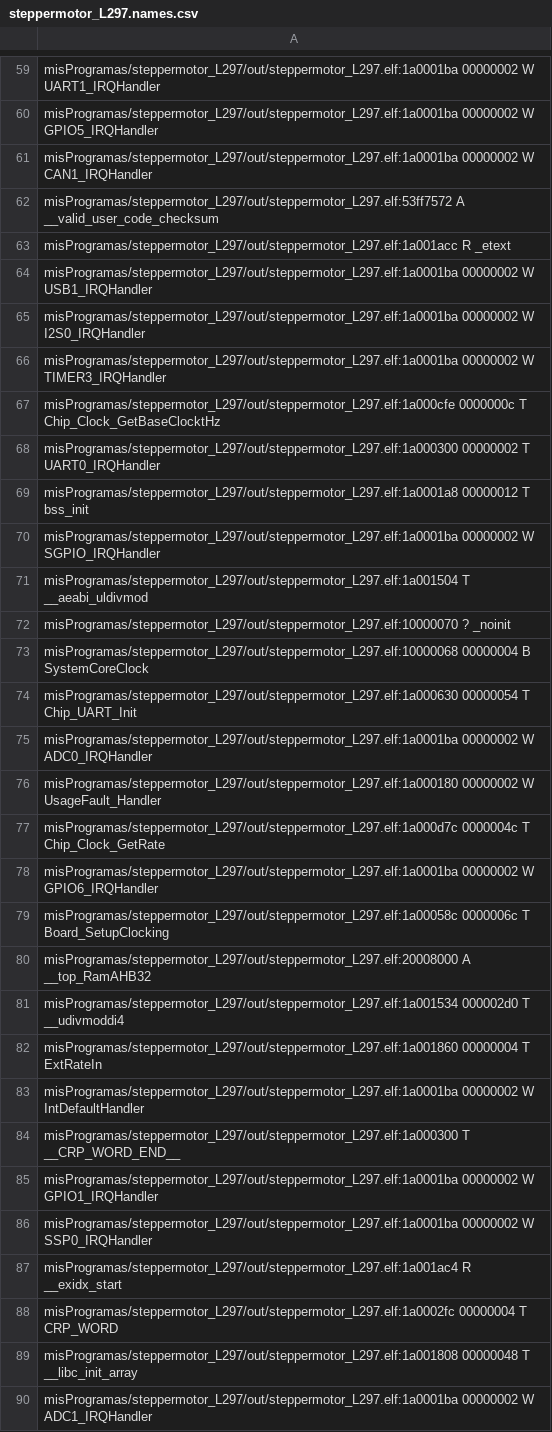
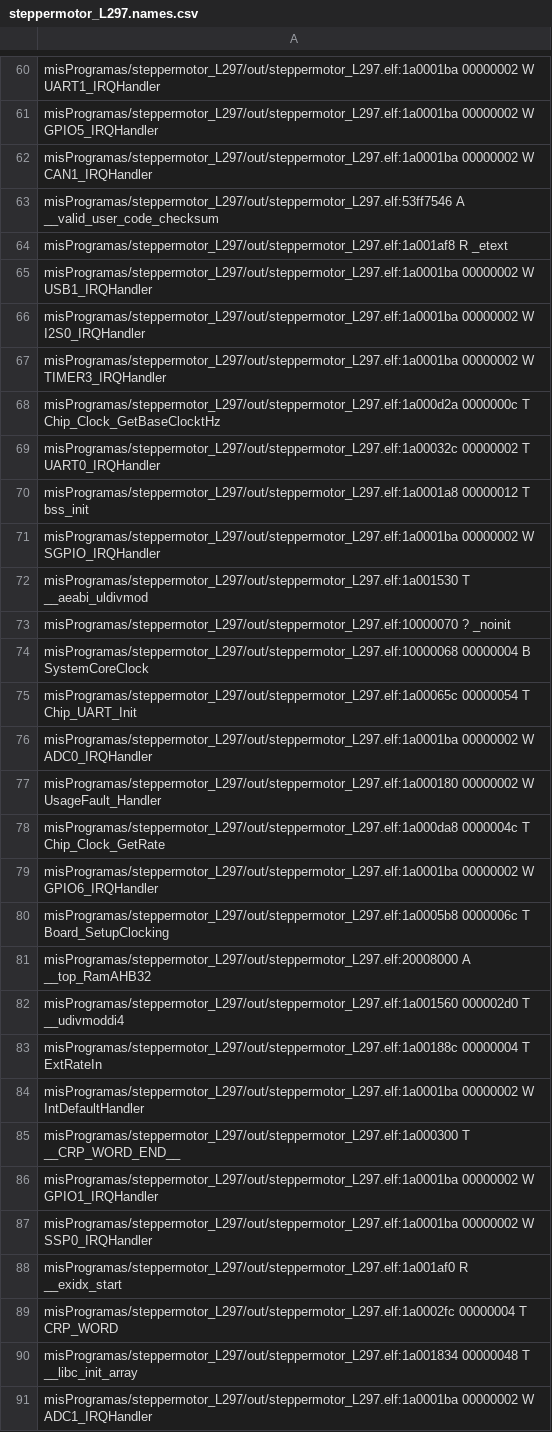
Before and after one commit to sebaherrera74/stepperL97, a CSV file: out/steppermotor_L297.names.csv, drawn as a sheet; only a part is shown, gaps mark what is left out; the diff covers the shown part only.

```diff
--- a/out/steppermotor_L297.names.csv
+++ b/out/steppermotor_L297.names.csv
@@ -61,4 +62,4 @@ misProgramas/steppermotor_L297/out/steppermotor_L297.elf:1a0001ba 00000002 W GPI
 misProgramas/steppermotor_L297/out/steppermotor_L297.elf:1a0001ba 00000002 W CAN1_IRQHandler
-misProgramas/steppermotor_L297/out/steppermotor_L297.elf:53ff7572 A __valid_user_code_checksum
-misProgramas/steppermotor_L297/out/steppermotor_L297.elf:1a001acc R _etext
+misProgramas/steppermotor_L297/out/steppermotor_L297.elf:53ff7546 A __valid_user_code_checksum
+misProgramas/steppermotor_L297/out/steppermotor_L297.elf:1a001af8 R _etext
 misProgramas/steppermotor_L297/out/steppermotor_L297.elf:1a0001ba 00000002 W USB1_IRQHandler
@@ -66,18 +67,18 @@ misProgramas/steppermotor_L297/out/steppermotor_L297.elf:1a0001ba 00000002 W I2S
 misProgramas/steppermotor_L297/out/steppermotor_L297.elf:1a0001ba 00000002 W TIMER3_IRQHandler
-misProgramas/steppermotor_L297/out/steppermotor_L297.elf:1a000cfe 0000000c T Chip_Clock_GetBaseClocktHz
-misProgramas/steppermotor_L297/out/steppermotor_L297.elf:1a000300 00000002 T UART0_IRQHandler
+misProgramas/steppermotor_L297/out/steppermotor_L297.elf:1a000d2a 0000000c T Chip_Clock_GetBaseClocktHz
+misProgramas/steppermotor_L297/out/steppermotor_L297.elf:1a00032c 00000002 T UART0_IRQHandler
 misProgramas/steppermotor_L297/out/steppermotor_L297.elf:1a0001a8 00000012 T bss_init
 misProgramas/steppermotor_L297/out/steppermotor_L297.elf:1a0001ba 00000002 W SGPIO_IRQHandler
-misProgramas/steppermotor_L297/out/steppermotor_L297.elf:1a001504 T __aeabi_uldivmod
+misProgramas/steppermotor_L297/out/steppermotor_L297.elf:1a001530 T __aeabi_uldivmod
 misProgramas/steppermotor_L297/out/steppermotor_L297.elf:10000070 ? _noinit
 misProgramas/steppermotor_L297/out/steppermotor_L297.elf:10000068 00000004 B SystemCoreClock
-misProgramas/steppermotor_L297/out/steppermotor_L297.elf:1a000630 00000054 T Chip_UART_Init
+misProgramas/steppermotor_L297/out/steppermotor_L297.elf:1a00065c 00000054 T Chip_UART_Init
 misProgramas/steppermotor_L297/out/steppermotor_L297.elf:1a0001ba 00000002 W ADC0_IRQHandler
 misProgramas/steppermotor_L297/out/steppermotor_L297.elf:1a000180 00000002 W UsageFault_Handler
-misProgramas/steppermotor_L297/out/steppermotor_L297.elf:1a000d7c 0000004c T Chip_Clock_GetRate
+misProgramas/steppermotor_L297/out/steppermotor_L297.elf:1a000da8 0000004c T Chip_Clock_GetRate
 misProgramas/steppermotor_L297/out/steppermotor_L297.elf:1a0001ba 00000002 W GPIO6_IRQHandler
-misProgramas/steppermotor_L297/out/steppermotor_L297.elf:1a00058c 0000006c T Board_SetupClocking
+misProgramas/steppermotor_L297/out/steppermotor_L297.elf:1a0005b8 0000006c T Board_SetupClocking
 misProgramas/steppermotor_L297/out/steppermotor_L297.elf:20008000 A __top_RamAHB32
-misProgramas/steppermotor_L297/out/steppermotor_L297.elf:1a001534 000002d0 T __udivmoddi4
-misProgramas/steppermotor_L297/out/steppermotor_L297.elf:1a001860 00000004 T ExtRateIn
+misProgramas/steppermotor_L297/out/steppermotor_L297.elf:1a001560 000002d0 T __udivmoddi4
+misProgramas/steppermotor_L297/out/steppermotor_L297.elf:1a00188c 00000004 T ExtRateIn
 misProgramas/steppermotor_L297/out/steppermotor_L297.elf:1a0001ba 00000002 W IntDefaultHandler
@@ -86,5 +87,5 @@ misProgramas/steppermotor_L297/out/steppermotor_L297.elf:1a0001ba 00000002 W GPI
 misProgramas/steppermotor_L297/out/steppermotor_L297.elf:1a0001ba 00000002 W SSP0_IRQHandler
-misProgramas/steppermotor_L297/out/steppermotor_L297.elf:1a001ac4 R __exidx_start
+misProgramas/steppermotor_L297/out/steppermotor_L297.elf:1a001af0 R __exidx_start
 misProgramas/steppermotor_L297/out/steppermotor_L297.elf:1a0002fc 00000004 T CRP_WORD
-misProgramas/steppermotor_L297/out/steppermotor_L297.elf:1a001808 00000048 T __libc_init_array
+misProgramas/steppermotor_L297/out/steppermotor_L297.elf:1a001834 00000048 T __libc_init_array
 misProgramas/steppermotor_L297/out/steppermotor_L297.elf:1a0001ba 00000002 W ADC1_IRQHandler
```
Also changed, not shown: 1 added row and 84 edited cells elsewhere in this file, 9 other files.
